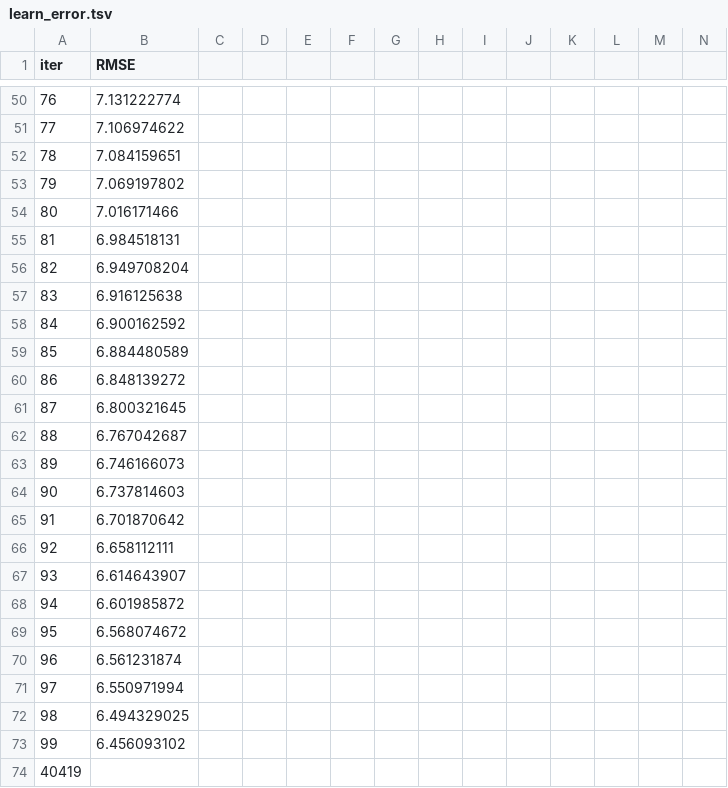
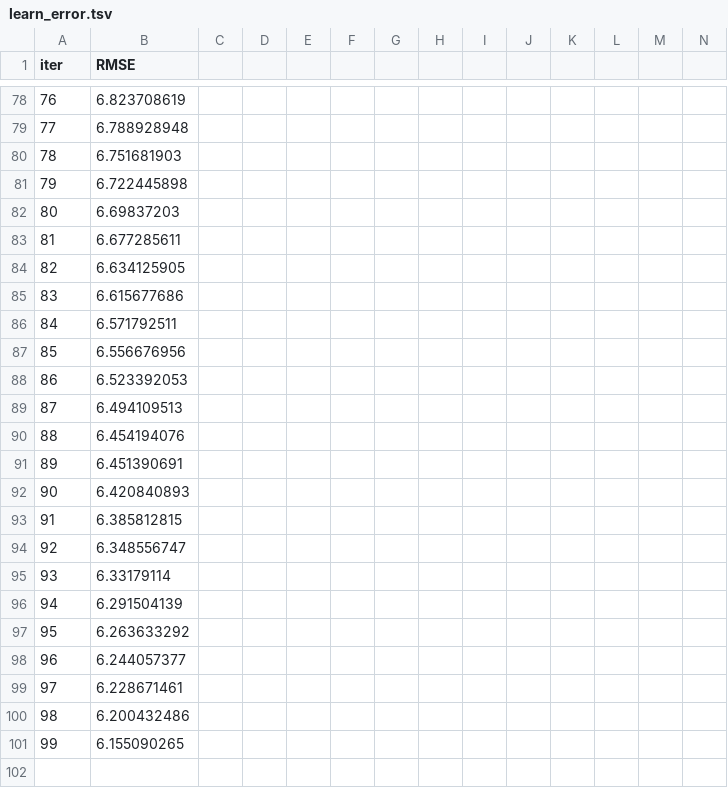
Before and after one commit to muzafferenes/AkilliSpotifyOneriSistemi, a TSV file: catboost_info/learn_error.tsv, drawn as a sheet; only a part is shown, gaps mark what is left out; removed rows and columns are numbered as before the commit, all else as after; rows hold the shown columns only; the diff covers the shown part only; the diff names each change by its address in the sheet, - before the commit and + after, or states it on an @@ line.

```diff
--- a/catboost_info/learn_error.tsv
+++ b/catboost_info/learn_error.tsv
-B78 (RMSE): 7.131222774
+B78 (RMSE): 6.823708619
-B79 (RMSE): 7.106974622
+B79 (RMSE): 6.788928948
-B80 (RMSE): 7.084159651
+B80 (RMSE): 6.751681903
-B81 (RMSE): 7.069197802
+B81 (RMSE): 6.722445898
-B82 (RMSE): 7.016171466
+B82 (RMSE): 6.69837203
-B83 (RMSE): 6.984518131
+B83 (RMSE): 6.677285611
-B84 (RMSE): 6.949708204
+B84 (RMSE): 6.634125905
-B85 (RMSE): 6.916125638
+B85 (RMSE): 6.615677686
-B86 (RMSE): 6.900162592
+B86 (RMSE): 6.571792511
-B87 (RMSE): 6.884480589
+B87 (RMSE): 6.556676956
-B88 (RMSE): 6.848139272
+B88 (RMSE): 6.523392053
-B89 (RMSE): 6.800321645
+B89 (RMSE): 6.494109513
-B90 (RMSE): 6.767042687
+B90 (RMSE): 6.454194076
-B91 (RMSE): 6.746166073
+B91 (RMSE): 6.451390691
-B92 (RMSE): 6.737814603
+B92 (RMSE): 6.420840893
-B93 (RMSE): 6.701870642
+B93 (RMSE): 6.385812815
-B94 (RMSE): 6.658112111
+B94 (RMSE): 6.348556747
-B95 (RMSE): 6.614643907
+B95 (RMSE): 6.33179114
-B96 (RMSE): 6.601985872
+B96 (RMSE): 6.291504139
-B97 (RMSE): 6.568074672
+B97 (RMSE): 6.263633292
-B98 (RMSE): 6.561231874
+B98 (RMSE): 6.244057377
-B99 (RMSE): 6.550971994
+B99 (RMSE): 6.228671461
-B100 (RMSE): 6.494329025
+B100 (RMSE): 6.200432486
-B101 (RMSE): 6.456093102
+B101 (RMSE): 6.155090265
-row 74: 40419
```
Also changed, not shown: 31 added rows, 3 removed rows and 80 edited cells elsewhere in this file, catboost_info/time_left.tsv, 12 other files.
